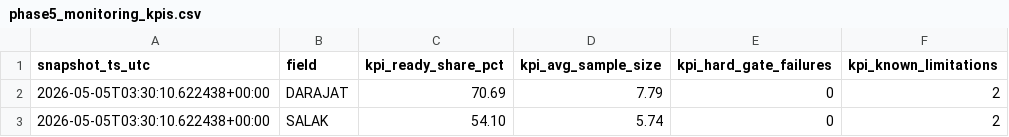
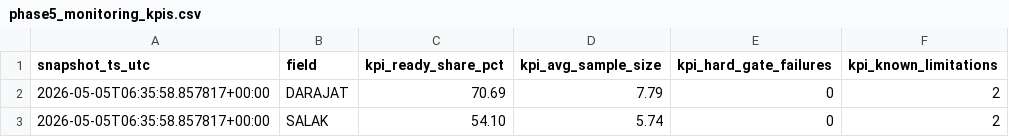
Before and after one commit to gems-fn123/drilling-cost-estimator, a CSV file: data/processed/phase5_monitoring_kpis.csv, drawn as a sheet.

```diff
--- a/data/processed/phase5_monitoring_kpis.csv
+++ b/data/processed/phase5_monitoring_kpis.csv
@@ -1,3 +1,3 @@
 snapshot_ts_utc,field,kpi_ready_share_pct,kpi_avg_sample_size,kpi_hard_gate_failures,kpi_known_limitations
-2026-05-05T03:30:10.622438+00:00,DARAJAT,70.69,7.79,0,2
-2026-05-05T03:30:10.622438+00:00,SALAK,54.10,5.74,0,2
+2026-05-05T06:35:58.857817+00:00,DARAJAT,70.69,7.79,0,2
+2026-05-05T06:35:58.857817+00:00,SALAK,54.10,5.74,0,2
```
Also changed, not shown: 20 other files.
